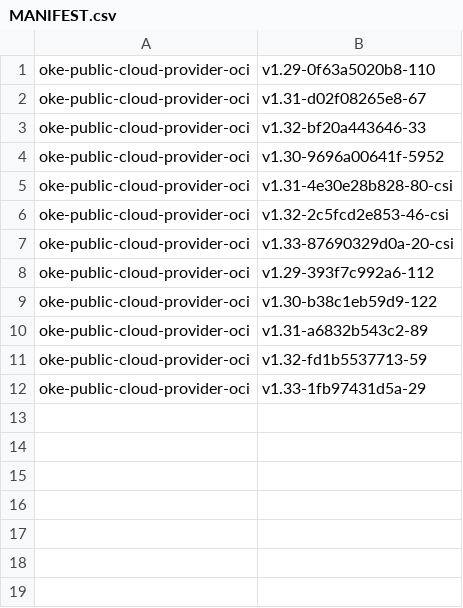
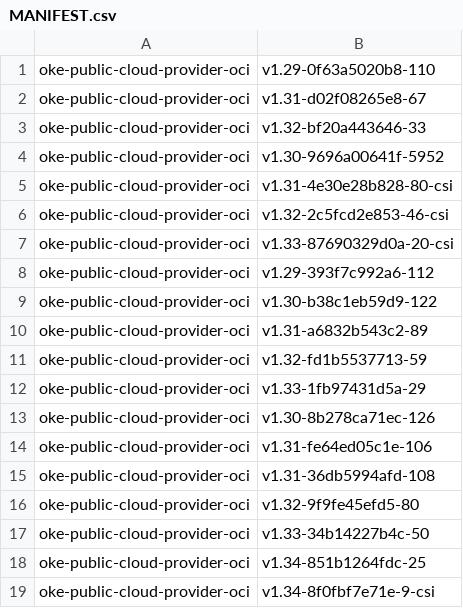
Before and after one commit to AkarshES/oci-cloud-controller-manager, a CSV file: MANIFEST.csv, drawn as a sheet.

```diff
--- a/MANIFEST.csv
+++ b/MANIFEST.csv
@@ -12 +12,8 @@ oke-public-cloud-provider-oci                     , v1.32-fd1b5537713-59
 oke-public-cloud-provider-oci                     , v1.33-1fb97431d5a-29
+oke-public-cloud-provider-oci                     , v1.30-8b278ca71ec-126
+oke-public-cloud-provider-oci                     , v1.31-fe64ed05c1e-106
+oke-public-cloud-provider-oci                     , v1.31-36db5994afd-108
+oke-public-cloud-provider-oci                     , v1.32-9f9fe45efd5-80
+oke-public-cloud-provider-oci                     , v1.33-34b14227b4c-50
+oke-public-cloud-provider-oci                     , v1.34-851b1264fdc-25
+oke-public-cloud-provider-oci                     , v1.34-8f0fbf7e71e-9-csi
```
Also changed, not shown: 3 other files.
